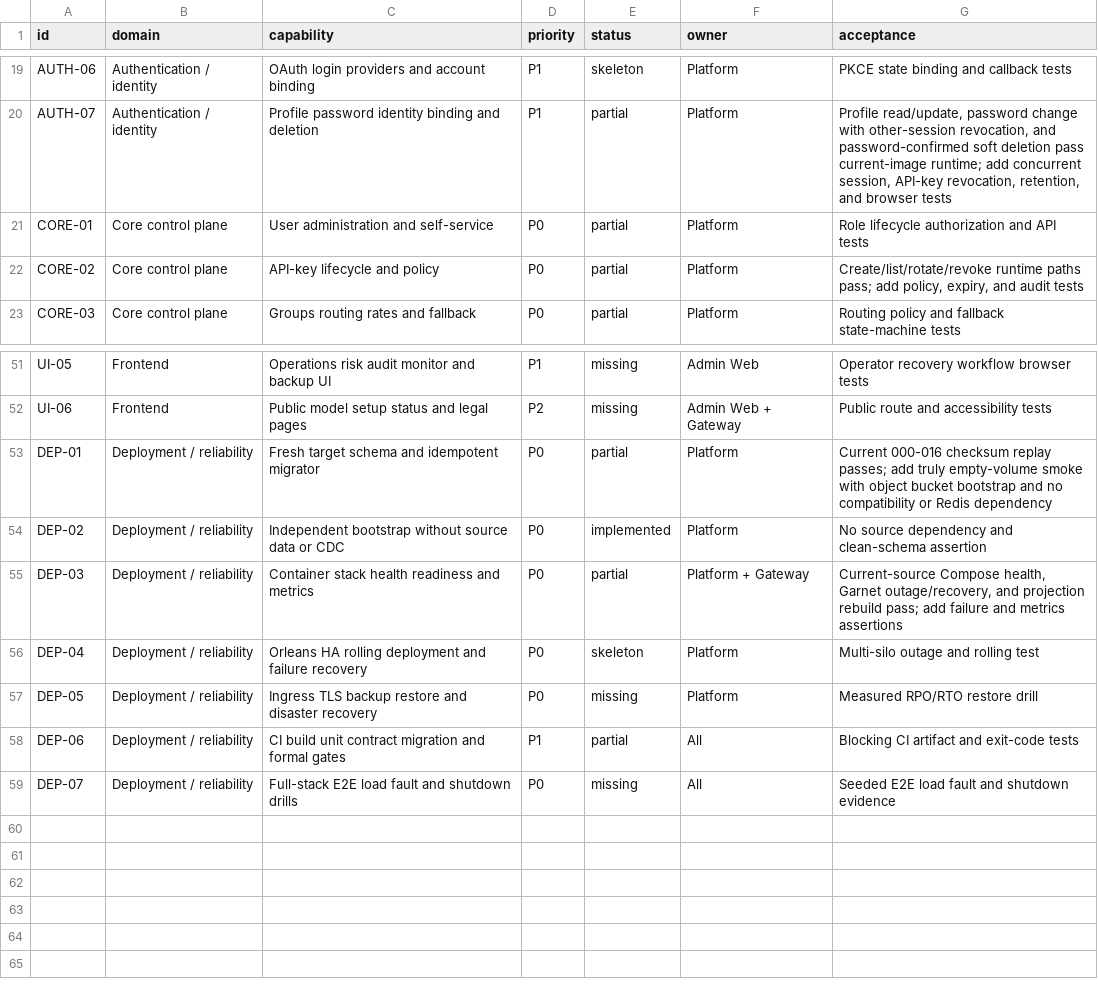
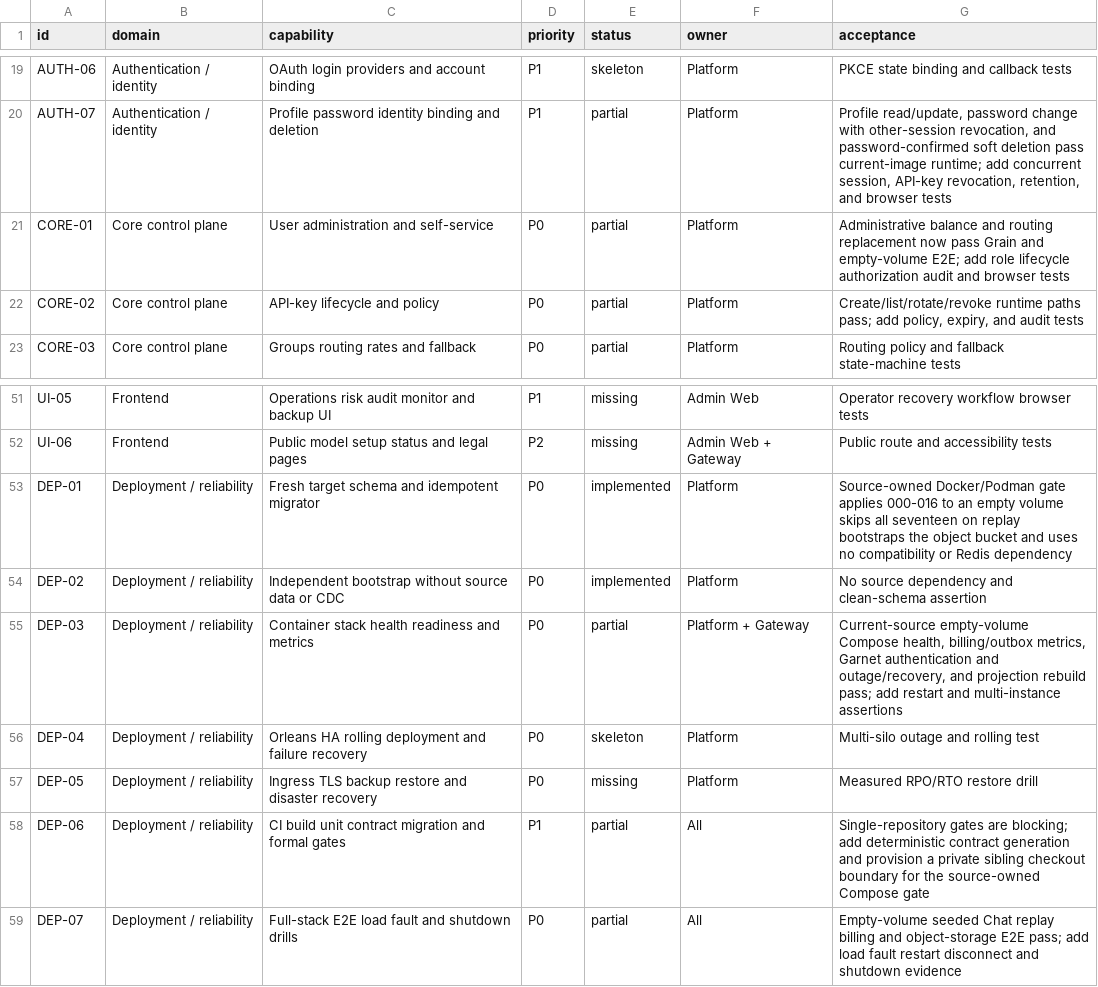
Before and after one commit to GMorandi/ScalaAPI-Platform, a CSV file: docs/rewrite/feature-inventory.csv, drawn as a sheet; only a part is shown, gaps mark what is left out.

Commit message:
docs(rewrite): promote the empty-volume deployment gate
Record the source-owned Docker/Podman smoke evidence from a unique empty Compose project: 17 migrations plus idempotent replay, API-only bootstrap, Garnet authentication, exactly-once Chat settlement/replay, terminal billing and outbox invariants, and MinIO bucket bootstrap with signed object download.

Refresh the Platform snapshot to 80cdad4 and 83/83 tests. Promote DEP-01 to implemented and DEP-07 to partial, yielding 2 implemented, 37 partial, 10 skeleton, and 9 missing domains while retaining strict no-compatibility acceptance.

Reorder the next work around contract generation, failure/restart injection, protocol golden fixtures, Garnet TLS/multi-client testing, and ledger-backed balance authority. Document the private sibling-repository credential or release-repository requirement instead of claiming a hosted CI gate that cannot run.

```diff
--- a/docs/rewrite/feature-inventory.csv
+++ b/docs/rewrite/feature-inventory.csv
@@ -20,3 +20,3 @@ AUTH-06,Authentication / identity,OAuth login providers and account binding,P1,s
 AUTH-07,Authentication / identity,Profile password identity binding and deletion,P1,partial,Platform,"Profile read/update, password change with other-session revocation, and password-confirmed soft deletion pass current-image runtime; add concurrent session, API-key revocation, retention, and browser tests"
-CORE-01,Core control plane,User administration and self-service,P0,partial,Platform,Role lifecycle authorization and API tests
+CORE-01,Core control plane,User administration and self-service,P0,partial,Platform,Administrative balance and routing replacement now pass Grain and empty-volume E2E; add role lifecycle authorization audit and browser tests
 CORE-02,Core control plane,API-key lifecycle and policy,P0,partial,Platform,"Create/list/rotate/revoke runtime paths pass; add policy, expiry, and audit tests"
@@ -52,8 +52,8 @@ UI-05,Frontend,Operations risk audit monitor and backup UI,P1,missing,Admin Web,
 UI-06,Frontend,Public model setup status and legal pages,P2,missing,Admin Web + Gateway,Public route and accessibility tests
-DEP-01,Deployment / reliability,Fresh target schema and idempotent migrator,P0,partial,Platform,Current 000-016 checksum replay passes; add truly empty-volume smoke with object bucket bootstrap and no compatibility or Redis dependency
+DEP-01,Deployment / reliability,Fresh target schema and idempotent migrator,P0,implemented,Platform,Source-owned Docker/Podman gate applies 000-016 to an empty volume skips all seventeen on replay bootstraps the object bucket and uses no compatibility or Redis dependency
 DEP-02,Deployment / reliability,Independent bootstrap without source data or CDC,P0,implemented,Platform,No source dependency and clean-schema assertion
-DEP-03,Deployment / reliability,Container stack health readiness and metrics,P0,partial,Platform + Gateway,"Current-source Compose health, Garnet outage/recovery, and projection rebuild pass; add failure and metrics assertions"
+DEP-03,Deployment / reliability,Container stack health readiness and metrics,P0,partial,Platform + Gateway,"Current-source empty-volume Compose health, billing/outbox metrics, Garnet authentication and outage/recovery, and projection rebuild pass; add restart and multi-instance assertions"
 DEP-04,Deployment / reliability,Orleans HA rolling deployment and failure recovery,P0,skeleton,Platform,Multi-silo outage and rolling test
 DEP-05,Deployment / reliability,Ingress TLS backup restore and disaster recovery,P0,missing,Platform,Measured RPO/RTO restore drill
-DEP-06,Deployment / reliability,CI build unit contract migration and formal gates,P1,partial,All,Blocking CI artifact and exit-code tests
-DEP-07,Deployment / reliability,Full-stack E2E load fault and shutdown drills,P0,missing,All,Seeded E2E load fault and shutdown evidence
+DEP-06,Deployment / reliability,CI build unit contract migration and formal gates,P1,partial,All,Single-repository gates are blocking; add deterministic contract generation and provision a private sibling checkout boundary for the source-owned Compose gate
+DEP-07,Deployment / reliability,Full-stack E2E load fault and shutdown drills,P0,partial,All,Empty-volume seeded Chat replay billing and object-storage E2E pass; add load fault restart disconnect and shutdown evidence
```
Also changed, not shown: 4 other files.
